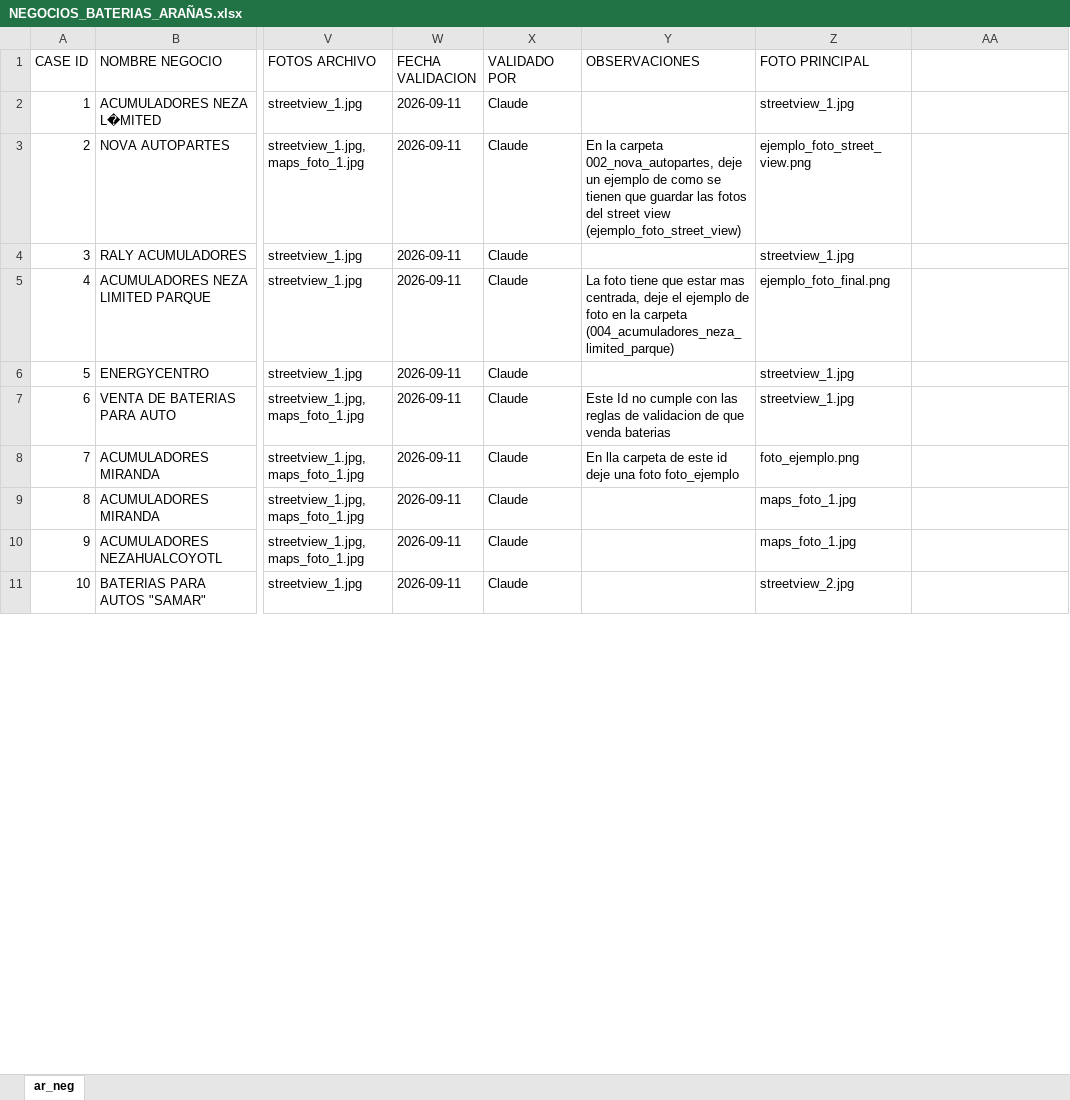
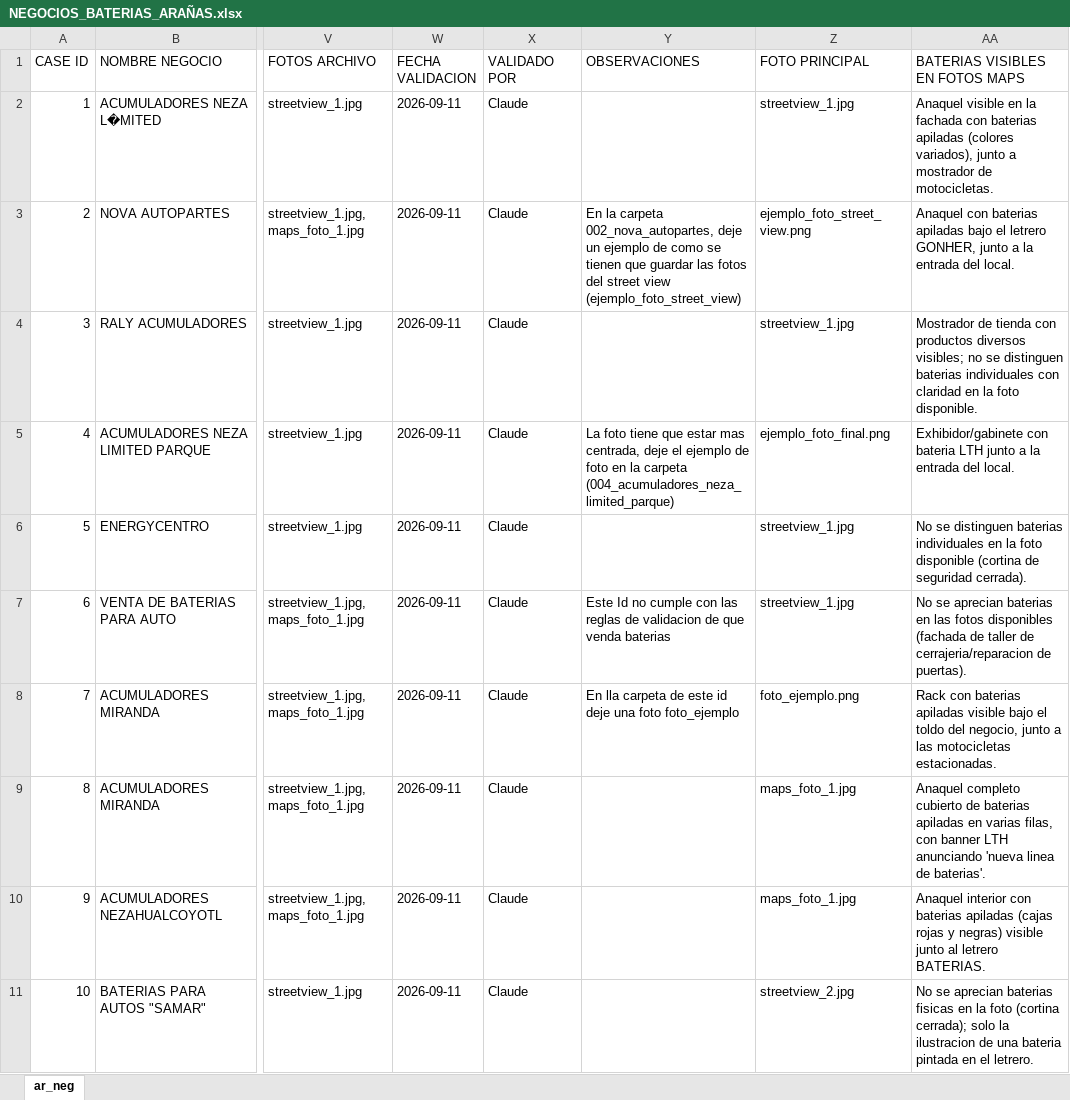
Before and after one commit to RicardoGFentanes/neoGPSBaterias, an Excel workbook: NEGOCIOS_BATERIAS_ARAÑAS.xlsx, sheet ar_neg, drawn as a sheet; only a part is shown, gaps mark what is left out; values as stored, in another font and other column widths than the file's, no borders; the diff covers the shown part only; the diff names each change by its address in the sheet, - before the commit and + after, or states it on an @@ line.

```diff
--- a/NEGOCIOS_BATERIAS_ARAÑAS.xlsx (sheet ar_neg)
+++ b/NEGOCIOS_BATERIAS_ARAÑAS.xlsx (sheet ar_neg)
-AA1: (empty)
+AA1: BATERIAS VISIBLES EN FOTOS MAPS
-AA2 (BATERIAS VISIBLES EN FOTOS MAPS): (empty)
+AA2 (BATERIAS VISIBLES EN FOTOS MAPS): Anaquel visible en la fachada con baterias apiladas (colores variados), junto a mostrador de motocicletas.
-AA3 (BATERIAS VISIBLES EN FOTOS MAPS): (empty)
+AA3 (BATERIAS VISIBLES EN FOTOS MAPS): Anaquel con baterias apiladas bajo el letrero GONHER, junto a la entrada del local.
-AA4 (BATERIAS VISIBLES EN FOTOS MAPS): (empty)
+AA4 (BATERIAS VISIBLES EN FOTOS MAPS): Mostrador de tienda con productos diversos visibles; no se distinguen baterias individuales con claridad en la foto disponible.
-AA5 (BATERIAS VISIBLES EN FOTOS MAPS): (empty)
+AA5 (BATERIAS VISIBLES EN FOTOS MAPS): Exhibidor/gabinete con bateria LTH junto a la entrada del local.
-AA6 (BATERIAS VISIBLES EN FOTOS MAPS): (empty)
+AA6 (BATERIAS VISIBLES EN FOTOS MAPS): No se distinguen baterias individuales en la foto disponible (cortina de seguridad cerrada).
-AA7 (BATERIAS VISIBLES EN FOTOS MAPS): (empty)
+AA7 (BATERIAS VISIBLES EN FOTOS MAPS): No se aprecian baterias en las fotos disponibles (fachada de taller de cerrajeria/reparacion de puertas).
-AA8 (BATERIAS VISIBLES EN FOTOS MAPS): (empty)
+AA8 (BATERIAS VISIBLES EN FOTOS MAPS): Rack con baterias apiladas visible bajo el toldo del negocio, junto a las motocicletas estacionadas.
-AA9 (BATERIAS VISIBLES EN FOTOS MAPS): (empty)
+AA9 (BATERIAS VISIBLES EN FOTOS MAPS): Anaquel completo cubierto de baterias apiladas en varias filas, con banner LTH anunciando 'nueva linea de baterias'.
-AA10 (BATERIAS VISIBLES EN FOTOS MAPS): (empty)
+AA10 (BATERIAS VISIBLES EN FOTOS MAPS): Anaquel interior con baterias apiladas (cajas rojas y negras) visible junto al letrero BATERIAS.
-AA11 (BATERIAS VISIBLES EN FOTOS MAPS): (empty)
+AA11 (BATERIAS VISIBLES EN FOTOS MAPS): No se aprecian baterias fisicas en la foto (cortina cerrada); solo la ilustracion de una bateria pintada en el letrero.
```
Also changed, not shown: 17 edited cells elsewhere in this sheet, VALIDACION_NEGOCIOS_BATERIAS.xlsx, 10 other files.
